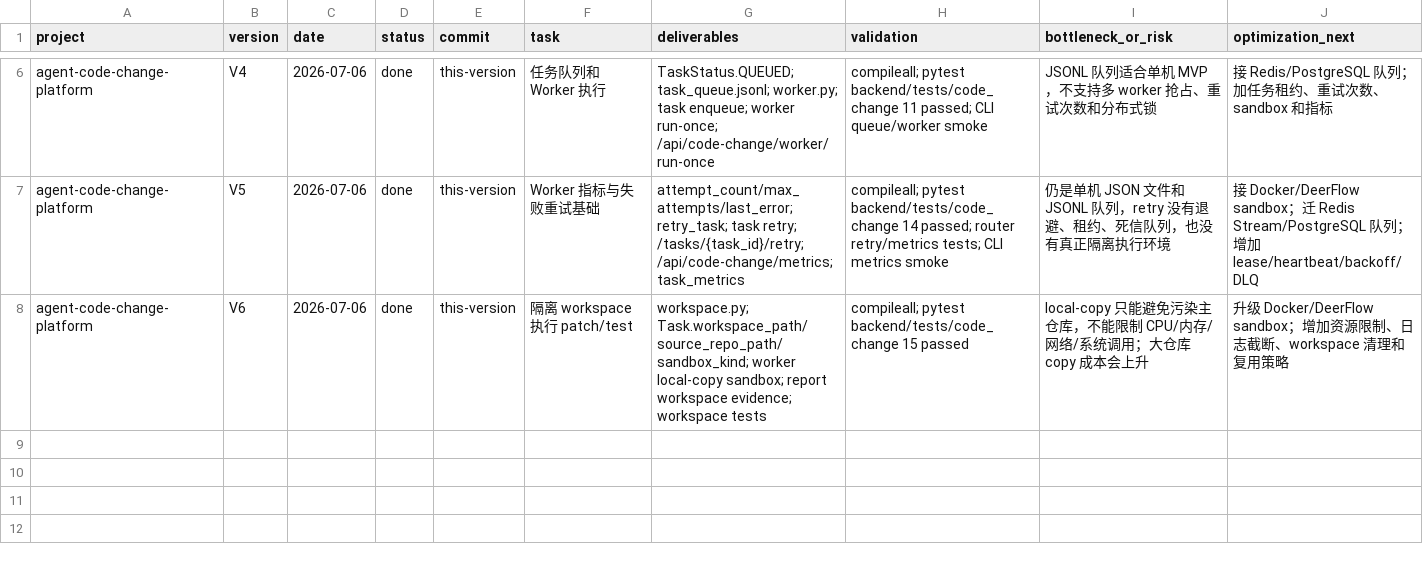
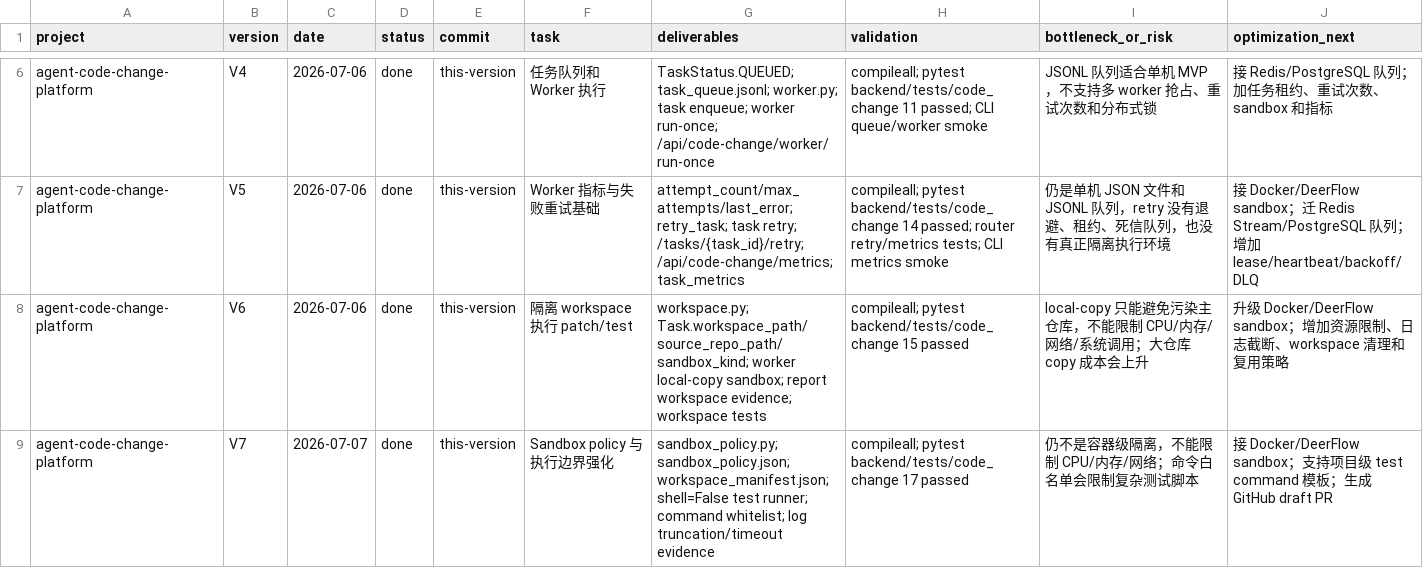
Before and after one commit to 1084217636/coderepair, a CSV file: docs/VERSION_TASK_TRACKER.csv, drawn as a sheet; only a part is shown, gaps mark what is left out; the diff names each change by its address in the sheet, - before the commit and + after, or states it on an @@ line.

Commit message:
feat: harden sandbox execution policy V7

```diff
--- a/docs/VERSION_TASK_TRACKER.csv
+++ b/docs/VERSION_TASK_TRACKER.csv
+row 9: agent-code-change-platform | V7 | 2026-07-07 | done | this-version | Sandbox policy 与执行边界强化 | sandbox_policy.py; sandbox_policy.json; workspace_manifest.json; shell=False test runner; command whitelist; log truncation/timeout evidence | compileall; pytest backend/tests/code_change 17 passed | 仍不是容器级隔离，不能限制 CPU/内存/网络；命令白名单会限制复杂测试脚本 | 接 Docker/DeerFlow sandbox；支持项目级 test command 模板；生成 GitHub draft PR
```
Also changed, not shown: 16 other files.
